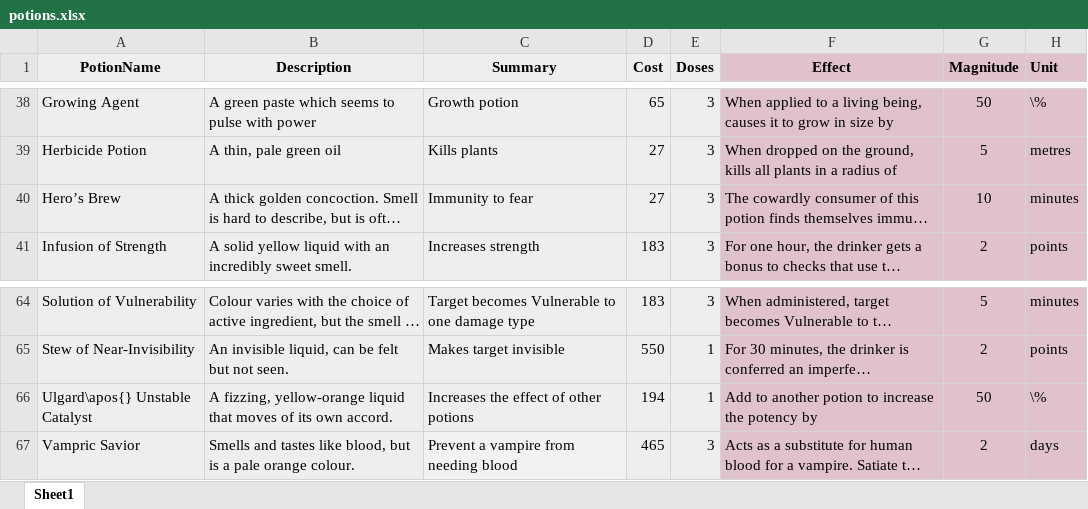
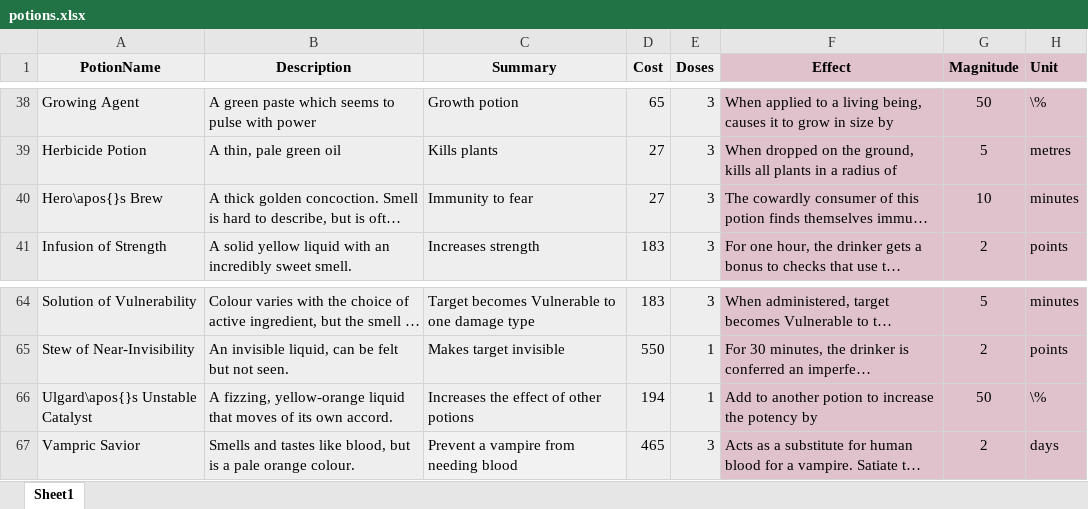
Before and after one commit to DrFraserGovil/HPRPG, an Excel workbook: CoreRulebook/Data/Potions/potions.xlsx, sheet Sheet1, drawn as a sheet; only a part is shown, gaps mark what is left out; long unchanged cells end in …; values as stored, in another font and other column widths than the file's, no borders; the diff names each change by its address in the sheet, - before the commit and + after, or states it on an @@ line.

```diff
--- a/CoreRulebook/Data/Potions/potions.xlsx (sheet Sheet1)
+++ b/CoreRulebook/Data/Potions/potions.xlsx (sheet Sheet1)
-A40 (PotionName): Hero’s Brew
+A40 (PotionName): Hero\apos{}s Brew
-A66 (PotionName): Ulgard\apos{} Unstable Catalyst
+A66 (PotionName): Ulgard\apos{}s Unstable Catalyst
```
Also changed, not shown: CoreRulebook/Data/Potions/ingredients.xlsx, CoreRulebook/Data/Spells/AllSpells.xlsx, 22 other files.
